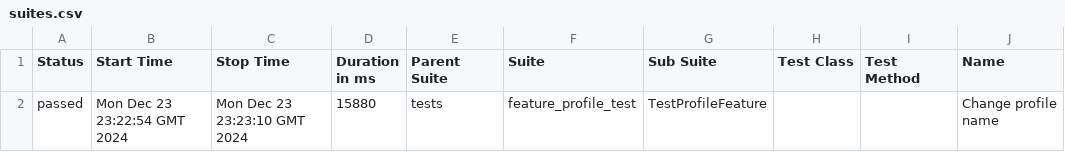
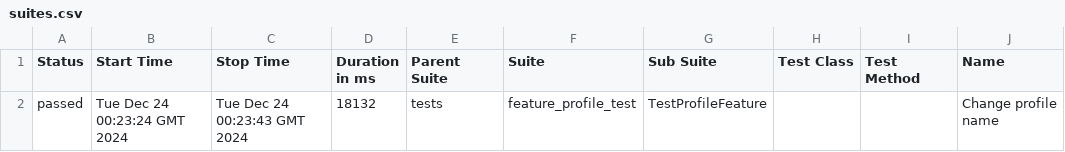
Before and after one commit to cxxxlion/Diplom-programm, a CSV file: data/suites.csv, drawn as a sheet; only a part is shown; the diff names each change by its address in the sheet, - before the commit and + after, or states it on an @@ line.

```diff
--- a/data/suites.csv
+++ b/data/suites.csv
-B2 (Start Time): Mon Dec 23 23:22:54 GMT 2024
+B2 (Start Time): Tue Dec 24 00:23:24 GMT 2024
-C2 (Stop Time): Mon Dec 23 23:23:10 GMT 2024
+C2 (Stop Time): Tue Dec 24 00:23:43 GMT 2024
-D2 (Duration in ms): 15880
+D2 (Duration in ms): 18132
```
Also changed, not shown: 22 other files.
